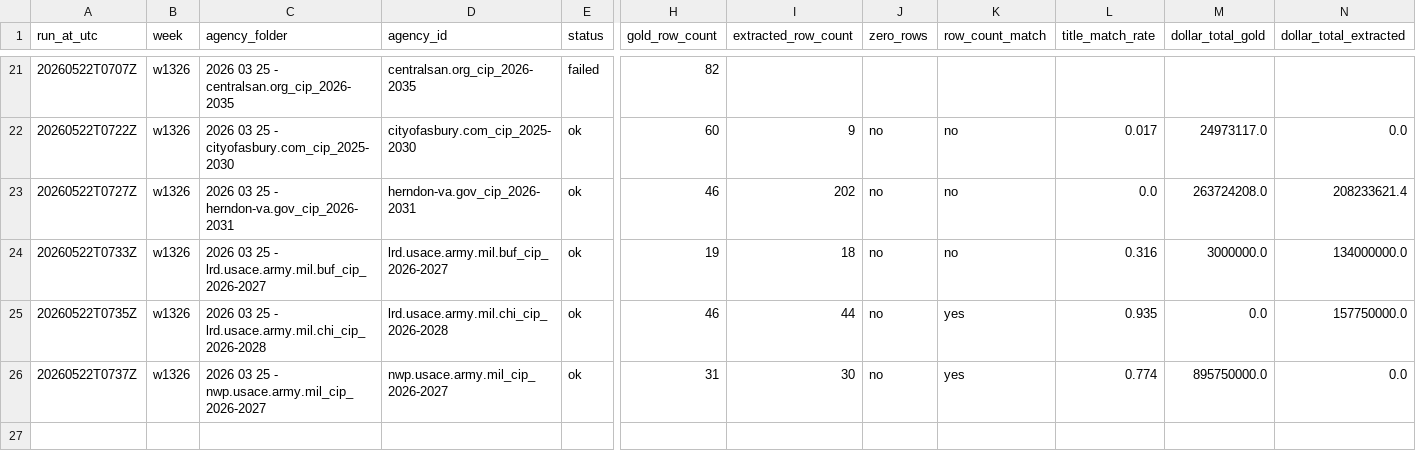
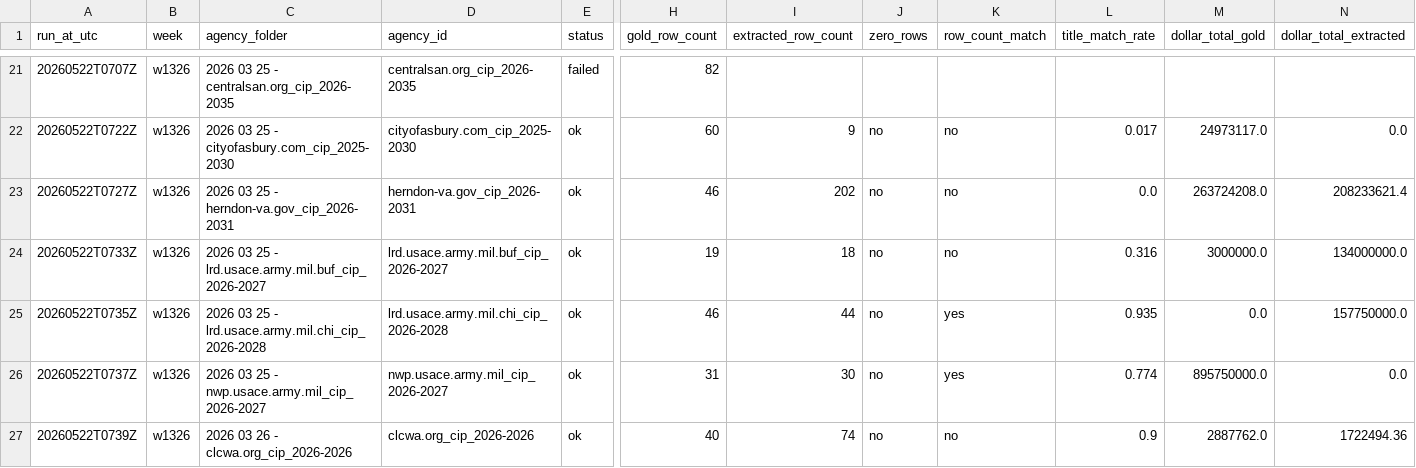
Before and after one commit to firmographs/colab-cip-extract, a CSV file: regression_results/regression_w1326.csv, drawn as a sheet; only a part is shown, gaps mark what is left out; rows hold the shown columns only; the diff names each change by its address in the sheet, - before the commit and + after, or states it on an @@ line.

Commit message:
regression: w1326/clcwa.org_cip_2026-2026 — ok (26/269)

```diff
--- a/regression_results/regression_w1326.csv
+++ b/regression_results/regression_w1326.csv
+row 27: 20260522T0739Z | w1326 | 2026 03 26 - clcwa.org_cip_2026-2026 | clcwa.org_cip_2026-2026 | ok | 40 | 74 | no | no | 0.9 | 2887762.0 | 1722494.36
```
